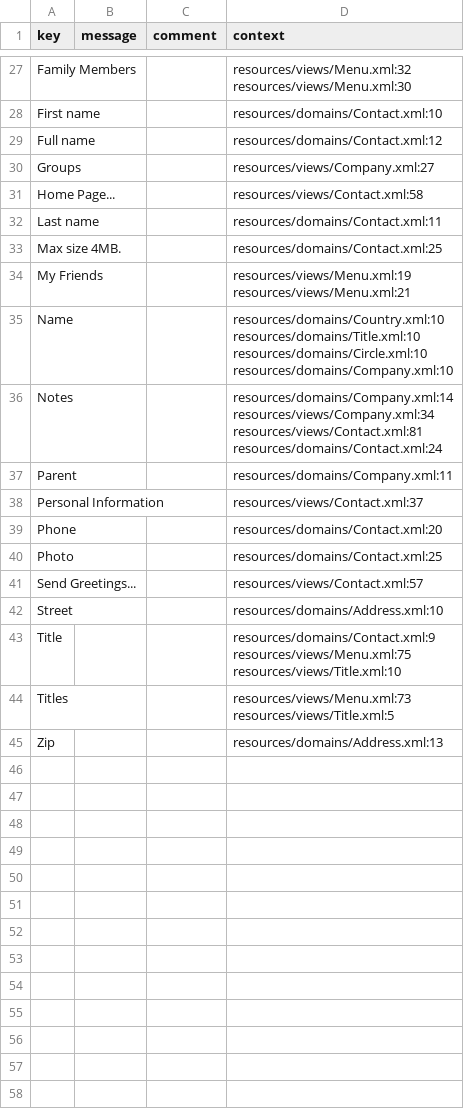
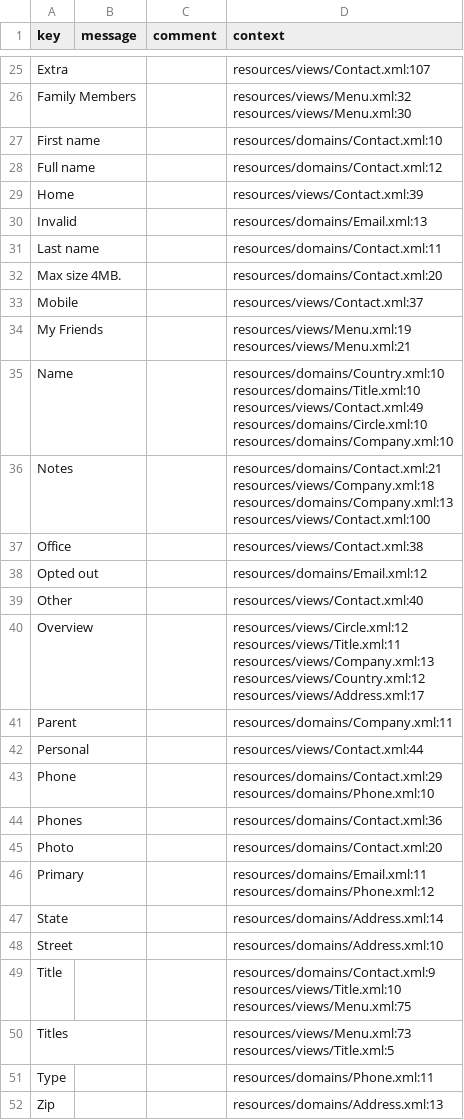
Before and after one commit to chaabni/axelor-demo, a CSV file: modules/axelor-contact/src/main/resources/i18n/messages.csv, drawn as a sheet; only a part is shown, gaps mark what is left out; removed rows and columns are numbered as before the commit, all else as after; ↵ is a line break in a cell; the diff covers the shown part only; the diff names each change by its address in the sheet, - before the commit and + after, or states it on an @@ line.

Commit message:
Updated translation files.

```diff
--- a/modules/axelor-contact/src/main/resources/i18n/messages.csv
+++ b/modules/axelor-contact/src/main/resources/i18n/messages.csv
+row 25: Extra |  |  | resources/views/Contact.xml:107
-row 30: Groups |  |  | resources/views/Company.xml:27
-row 31: Home Page... |  |  | resources/views/Contact.xml:58
+row 29: Home |  |  | resources/views/Contact.xml:39
+row 30: Invalid |  |  | resources/domains/Email.xml:13
-D32 (context): resources/domains/Contact.xml:25
+D32 (context): resources/domains/Contact.xml:20
+row 33: Mobile |  |  | resources/views/Contact.xml:37
-D35 (context): resources/domains/Country.xml:10 ↵ resources/domains/Title.xml:10 ↵ resources/domains/Circle.xml:10 ↵ resources/domains/Company.xml:10
+D35 (context): resources/domains/Country.xml:10 ↵ resources/domains/Title.xml:10 ↵ resources/views/Contact.xml:49 ↵ resources/domains/Circle.xml:10 ↵ resources/domains/Company.xml:10
-D36 (context): resources/domains/Company.xml:14 ↵ resources/views/Company.xml:34 ↵ resources/views/Contact.xml:81 ↵ resources/domains/Contact.xml:24
+D36 (context): resources/domains/Contact.xml:21 ↵ resources/views/Company.xml:18 ↵ resources/domains/Company.xml:13 ↵ resources/views/Contact.xml:100
+row 37: Office |  |  | resources/views/Contact.xml:38
+row 38: Opted out |  |  | resources/domains/Email.xml:12
+row 39: Other |  |  | resources/views/Contact.xml:40
+row 40: Overview |  |  | resources/views/Circle.xml:12 ↵ resources/views/Title.xml:11 ↵ resources/views/Company.xml:13 ↵ resources/views/Country.xml:12 ↵ resources/views/Address.xml:17
-row 38: Personal Information |  |  | resources/views/Contact.xml:37
+row 42: Personal |  |  | resources/views/Contact.xml:44
-D43 (context): resources/domains/Contact.xml:20
+D43 (context): resources/domains/Contact.xml:29 ↵ resources/domains/Phone.xml:10
+row 44: Phones |  |  | resources/domains/Contact.xml:36
-D45 (context): resources/domains/Contact.xml:25
+D45 (context): resources/domains/Contact.xml:20
-row 41: Send Greetings... |  |  | resources/views/Contact.xml:57
+row 46: Primary |  |  | resources/domains/Email.xml:11 ↵ resources/domains/Phone.xml:12
+row 47: State |  |  | resources/domains/Address.xml:14
-D49 (context): resources/domains/Contact.xml:9 ↵ resources/views/Menu.xml:75 ↵ resources/views/Title.xml:10
+D49 (context): resources/domains/Contact.xml:9 ↵ resources/views/Title.xml:10 ↵ resources/views/Menu.xml:75
+row 51: Type |  |  | resources/domains/Phone.xml:11
```
Also changed, not shown: 1 added row, 3 removed rows and 14 edited cells elsewhere in this file, modules/axelor-contact/src/main/resources/i18n/messages_en.csv, modules/axelor-contact/src/main/resources/i18n/messages_fr.csv, 12 other files.
